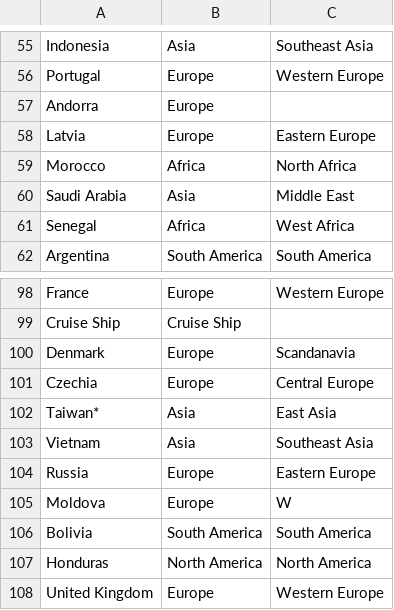
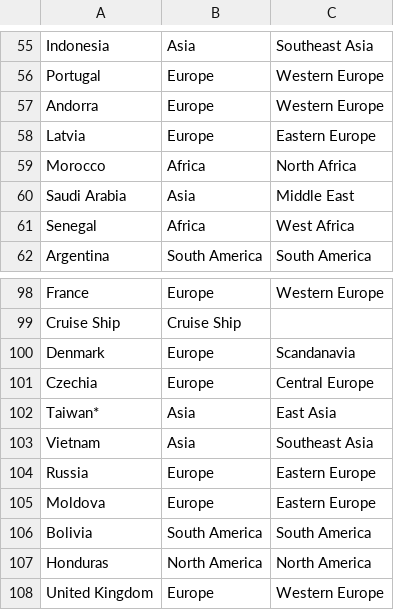
Before and after one commit to rtwillett/COVID-19, a CSV file: additional_data/countries_labels_.csv, drawn as a sheet; only a part is shown, gaps mark what is left out; the diff covers the shown part only.

```diff
--- a/additional_data/countries_labels_.csv
+++ b/additional_data/countries_labels_.csv
@@ -56,3 +56,3 @@ Indonesia,Asia,Southeast Asia
 Portugal,Europe,Western Europe
-Andorra,Europe,
+Andorra,Europe,Western Europe
 Latvia,Europe,Eastern Europe
@@ -104,3 +104,3 @@ Vietnam,Asia,Southeast Asia
 Russia,Europe,Eastern Europe
-Moldova,Europe,W
+Moldova,Europe,Eastern Europe
 Bolivia,South America,South America
```
Also changed, not shown: 22 edited cells elsewhere in this file, 4 other files.
